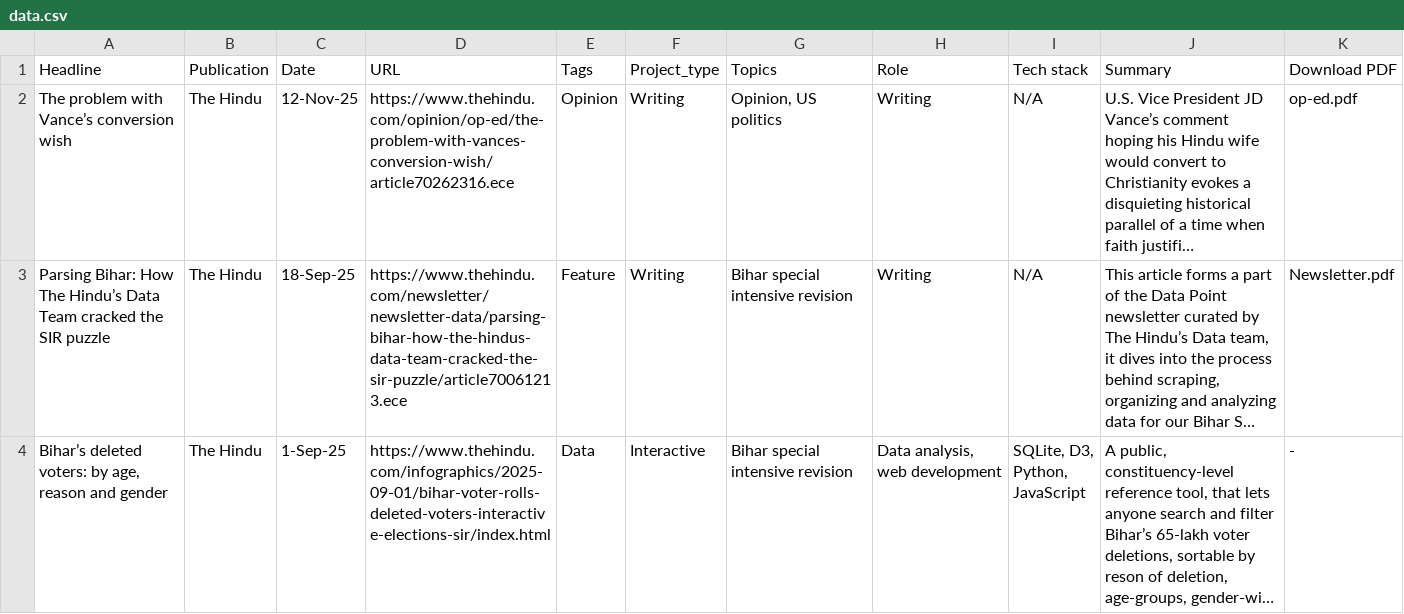
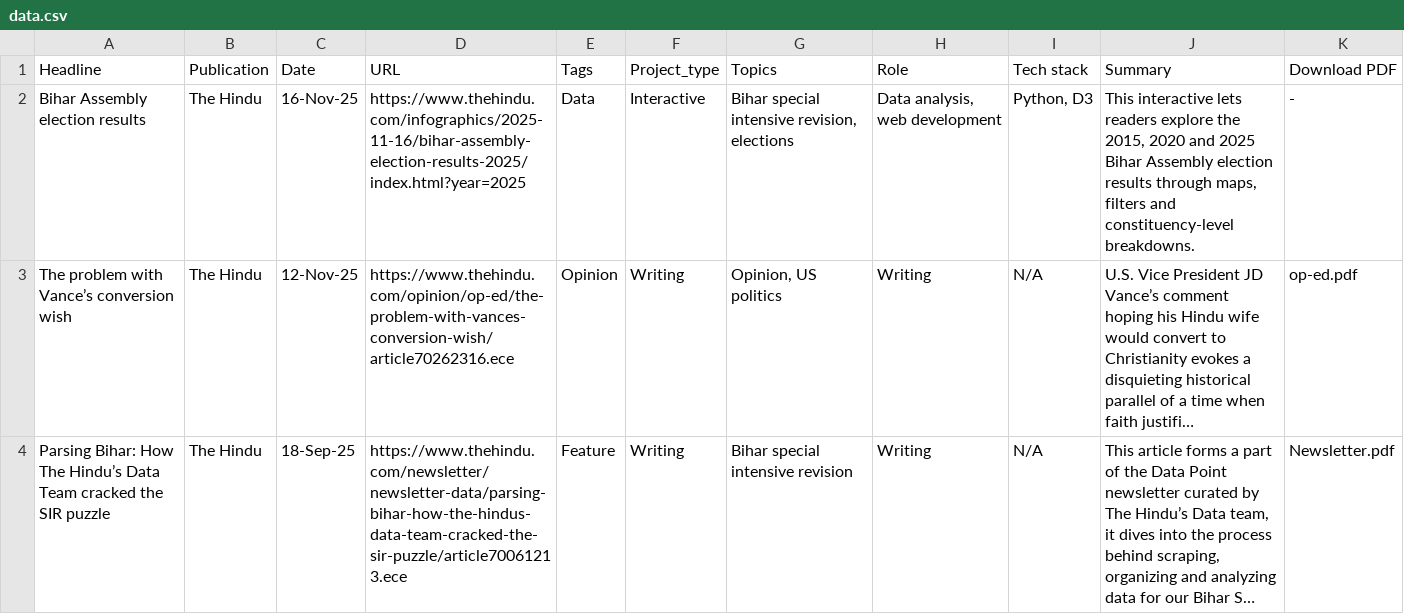
Before and after one commit to areenaarora/areenaarora.com, a CSV file: static/data/data.csv, drawn as a sheet; only a part is shown; the shorter side is filled out with more unchanged rows; long unchanged cells end in …; the diff names each change by its address in the sheet, - before the commit and + after, or states it on an @@ line.

Commit message:
Election results interactive, added

```diff
--- a/static/data/data.csv
+++ b/static/data/data.csv
+row 2: Bihar Assembly election results | The Hindu | 16-Nov-25 | https://www.thehindu.com/infographics/2025-11-16/bihar-assembly-election-results-2025/index.html?year=2025 | Data | Interactive | Bihar special intensive revision, elections | Data analysis, web development | Python, D3 | This interactive lets readers explore the 2015, 2020 and 2025 Bihar Assembly election results through maps, filters and constituency-level breakdowns. | -
```
Also changed, not shown: 2 other files.
